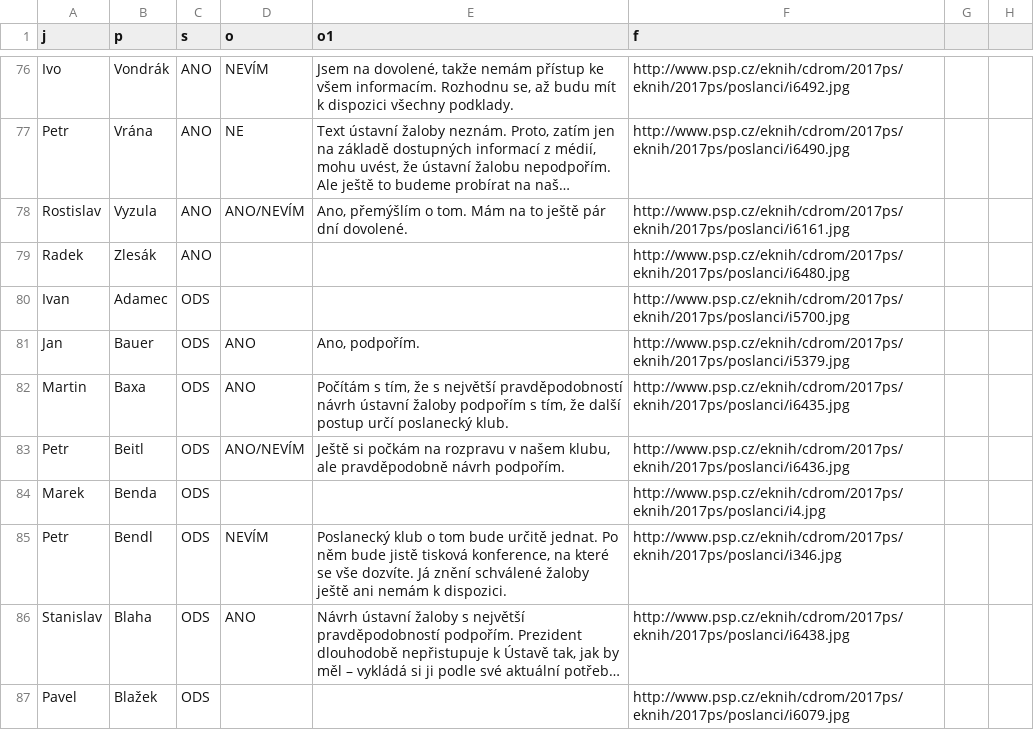
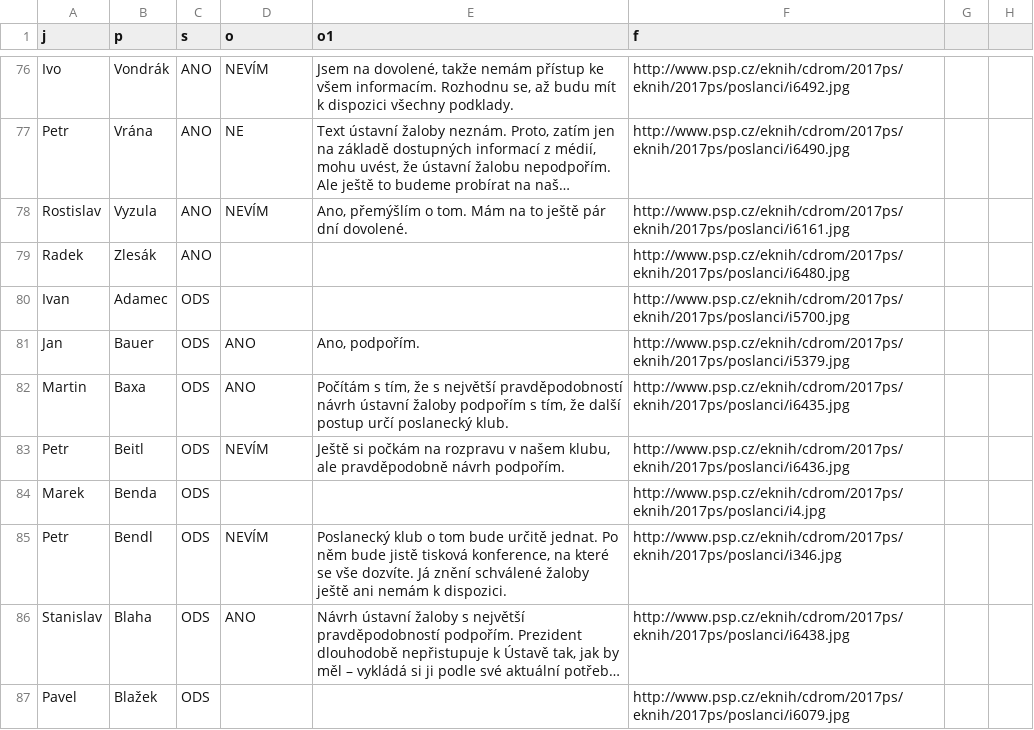
Before and after one commit to DataRozhlas/anketa-zaloba-zeman, a CSV file: data/data.csv, drawn as a sheet; only a part is shown, gaps mark what is left out; long unchanged cells end in …; the diff covers the shown part only; the diff names each change by its address in the sheet, - before the commit and + after, or states it on an @@ line.

```diff
--- a/data/data.csv
+++ b/data/data.csv
-D78 (o): ANO/NEVÍM
+D78 (o): NEVÍM
-D83 (o): ANO/NEVÍM
+D83 (o): NEVÍM
```
Also changed, not shown: 5 edited cells elsewhere in this file, 1 other file.
